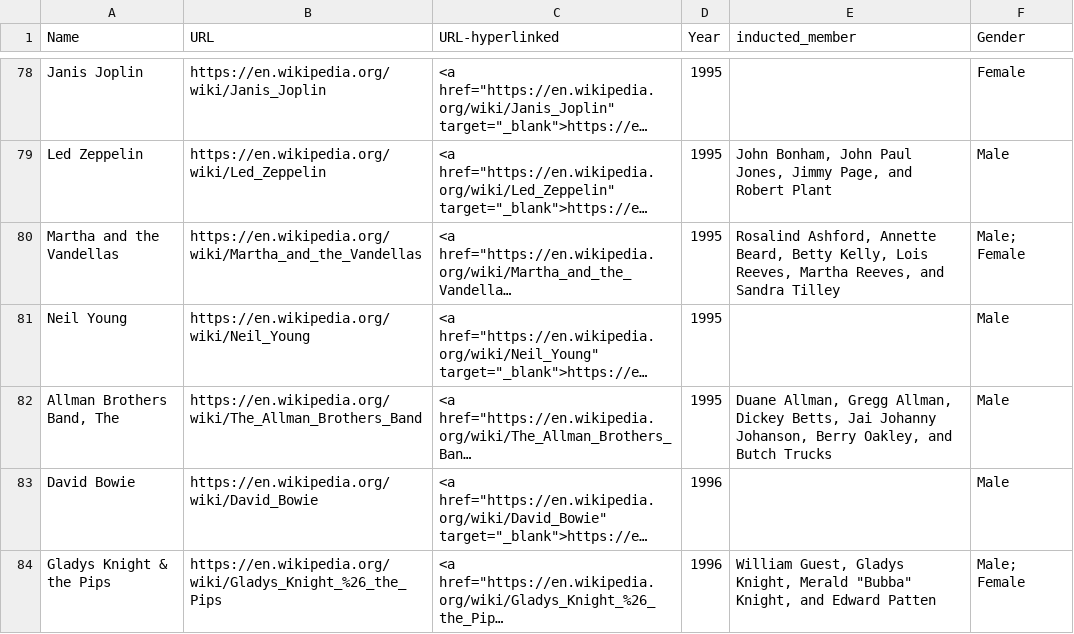
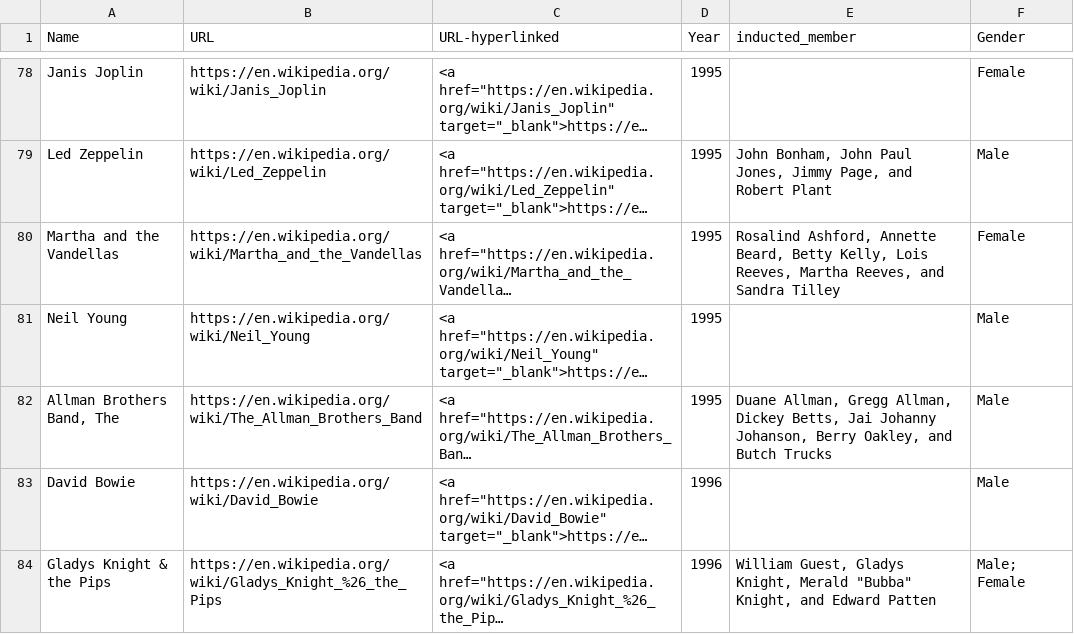
Before and after one commit to annakijas1/RRHF, a CSV file: RRHF-2018.csv, drawn as a sheet; only a part is shown, gaps mark what is left out; long unchanged cells end in …; the diff names each change by its address in the sheet, - before the commit and + after, or states it on an @@ line.

Commit message:
Updated gender

```diff
--- a/RRHF-2018.csv
+++ b/RRHF-2018.csv
-F80 (Gender): Male; Female
+F80 (Gender): Female
```
